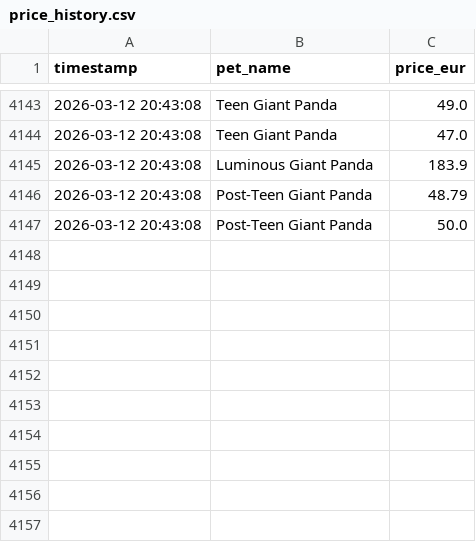
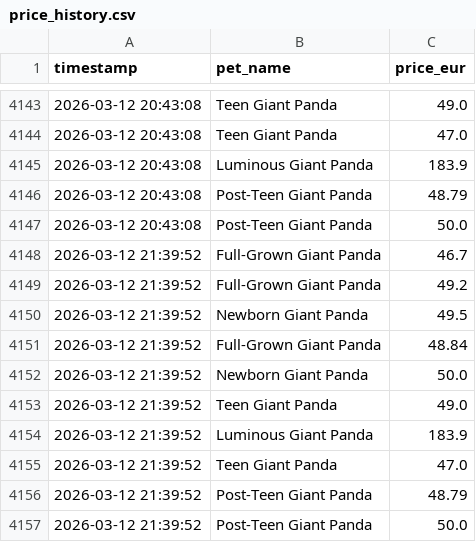
Before and after one commit to anmton/strapets-tracker, a CSV file: price_history.csv, drawn as a sheet; only a part is shown, gaps mark what is left out; the diff names each change by its address in the sheet, - before the commit and + after, or states it on an @@ line.

```diff
--- a/price_history.csv
+++ b/price_history.csv
+row 4148: 2026-03-12 21:39:52 | Full-Grown Giant Panda | 46.7
+row 4149: 2026-03-12 21:39:52 | Full-Grown Giant Panda | 49.2
+row 4150: 2026-03-12 21:39:52 | Newborn Giant Panda | 49.5
+row 4151: 2026-03-12 21:39:52 | Full-Grown Giant Panda | 48.84
+row 4152: 2026-03-12 21:39:52 | Newborn Giant Panda | 50.0
+row 4153: 2026-03-12 21:39:52 | Teen Giant Panda | 49.0
+row 4154: 2026-03-12 21:39:52 | Luminous Giant Panda | 183.9
+row 4155: 2026-03-12 21:39:52 | Teen Giant Panda | 47.0
+row 4156: 2026-03-12 21:39:52 | Post-Teen Giant Panda | 48.79
+row 4157: 2026-03-12 21:39:52 | Post-Teen Giant Panda | 50.0
```
Also changed, not shown: 1 other file.
